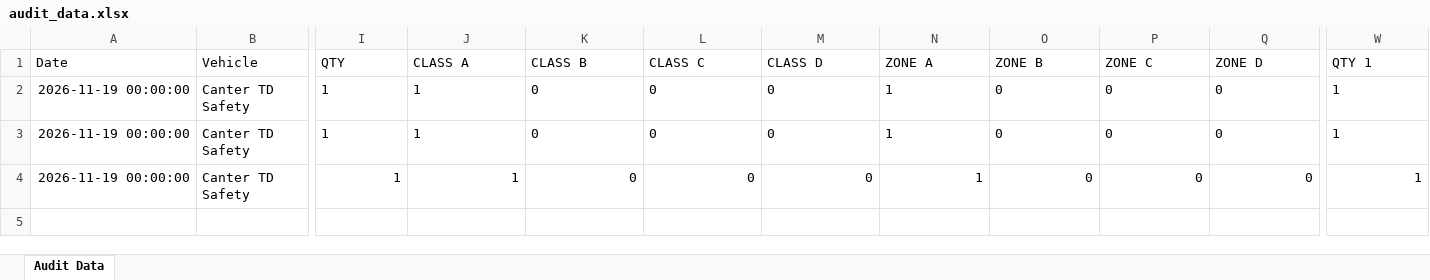
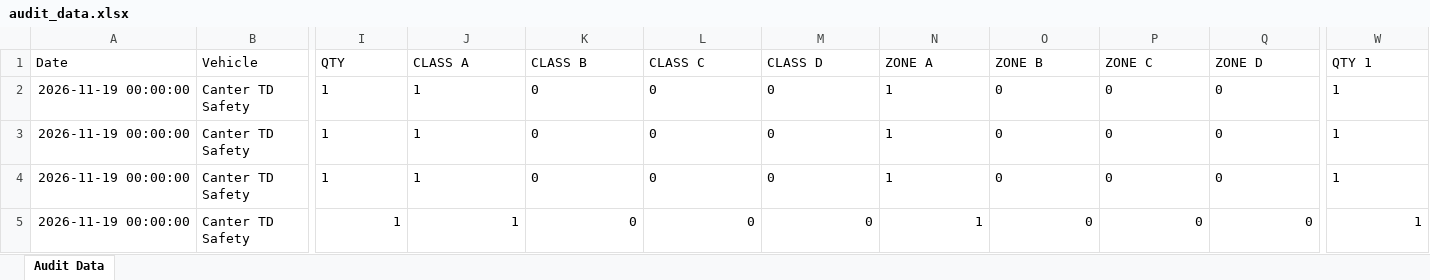
Before and after one commit to shahtaha01365-ai/QFL4-Audit-Intelligence, an Excel workbook: audit_data.xlsx, sheet Audit Data, drawn as a sheet; only a part is shown, gaps mark what is left out; values as stored, in another font and other column widths than the file's, no borders; rows hold the shown columns only; the diff names each change by its address in the sheet, - before the commit and + after, or states it on an @@ line.

Commit message:
Update audit_data.xlsx from Google Sheets

```diff
--- a/audit_data.xlsx (sheet Audit Data)
+++ b/audit_data.xlsx (sheet Audit Data)
-I4:Q4 alignment: right
+I4:Q4 alignment: left
-W4 alignment: right
+W4 alignment: left
+row 5: 2026-11-19 00:00:00 | Canter TD Safety | 1 | 1 | 0 | 0 | 0 | 1 | 0 | 0 | 0 | 1
```
